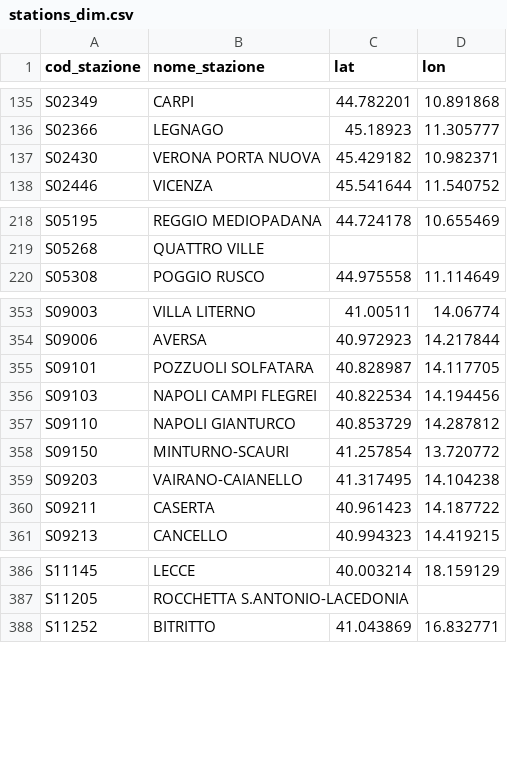
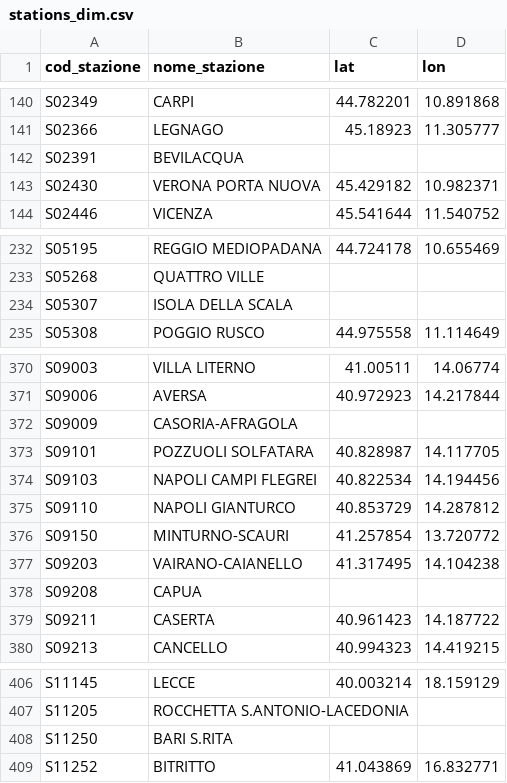
Before and after one commit to DrElegantia/trainstats-dashboard-test, a CSV file: data/gold/stations_dim.csv, drawn as a sheet; only a part is shown, gaps mark what is left out; the diff covers the shown part only; the diff names each change by its address in the sheet, - before the commit and + after, or states it on an @@ line.

```diff
--- a/data/gold/stations_dim.csv
+++ b/data/gold/stations_dim.csv
+row 142: S02391 | BEVILACQUA
+row 234: S05307 | ISOLA DELLA SCALA
+row 372: S09009 | CASORIA-AFRAGOLA
+row 378: S09208 | CAPUA
+row 408: S11250 | BARI S.RITA
```
Also changed, not shown: 16 added rows and 5 moved rows elsewhere in this file, data/gold/kpi_dettaglio_categoria.csv, data/gold/kpi_mese_categoria.csv, 7 other files.
